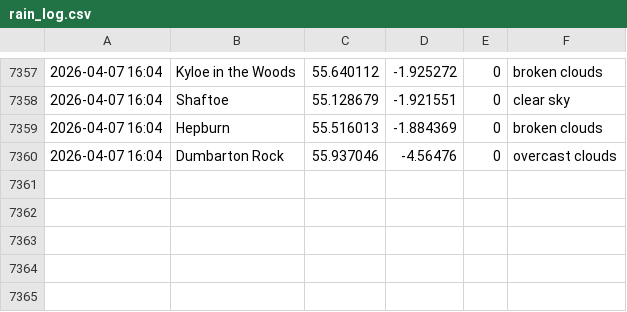
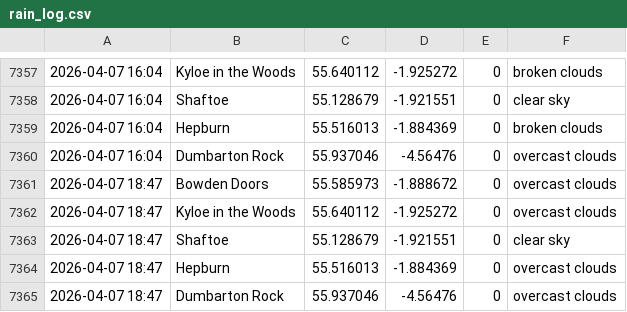
Before and after one commit to megan-leek/weather-dashboard, a CSV file: data/rain_log.csv, drawn as a sheet; only a part is shown, gaps mark what is left out; the diff names each change by its address in the sheet, - before the commit and + after, or states it on an @@ line.

Commit message:
Update rain log [auto]

```diff
--- a/data/rain_log.csv
+++ b/data/rain_log.csv
+row 7361: 2026-04-07 18:47 | Bowden Doors | 55.585973 | -1.888672 | 0 | overcast clouds
+row 7362: 2026-04-07 18:47 | Kyloe in the Woods | 55.640112 | -1.925272 | 0 | overcast clouds
+row 7363: 2026-04-07 18:47 | Shaftoe | 55.128679 | -1.921551 | 0 | clear sky
+row 7364: 2026-04-07 18:47 | Hepburn | 55.516013 | -1.884369 | 0 | overcast clouds
+row 7365: 2026-04-07 18:47 | Dumbarton Rock | 55.937046 | -4.56476 | 0 | overcast clouds
```
